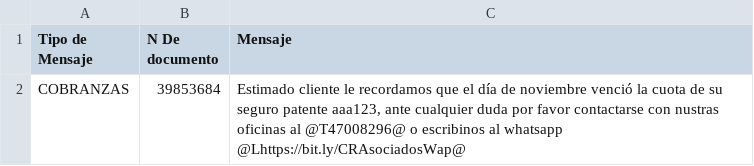
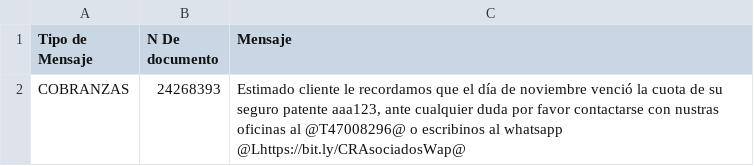
Before and after one commit to pablomassad/cra, a CSV file: docs/CRA_notiTest1.csv, drawn as a sheet.

```diff
--- a/docs/CRA_notiTest1.csv
+++ b/docs/CRA_notiTest1.csv
@@ -1,2 +1,2 @@
 Tipo de Mensaje;N De documento;Mensaje
-COBRANZAS;39853684;Estimado cliente le recordamos que el día  de noviembre venció la cuota de su seguro patente aaa123, ante cualquier duda por favor contactarse con nustras oficinas al @T47008296@ o escribinos al whatsapp @Lhttps://bit.ly/CRAsociadosWap@
+COBRANZAS;24268393;Estimado cliente le recordamos que el día  de noviembre venció la cuota de su seguro patente aaa123, ante cualquier duda por favor contactarse con nustras oficinas al @T47008296@ o escribinos al whatsapp @Lhttps://bit.ly/CRAsociadosWap@
```
Also changed, not shown: 10 other files.
